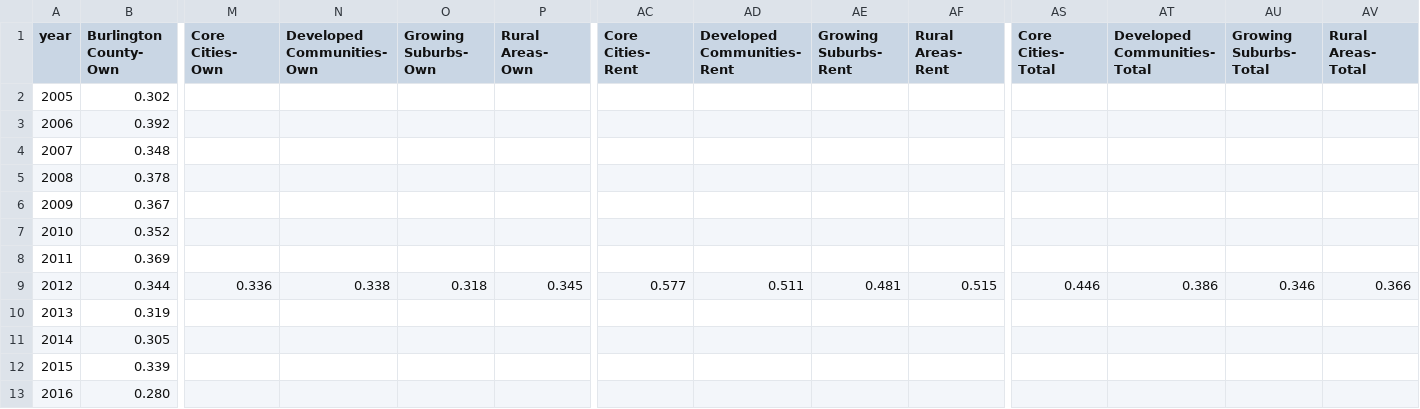
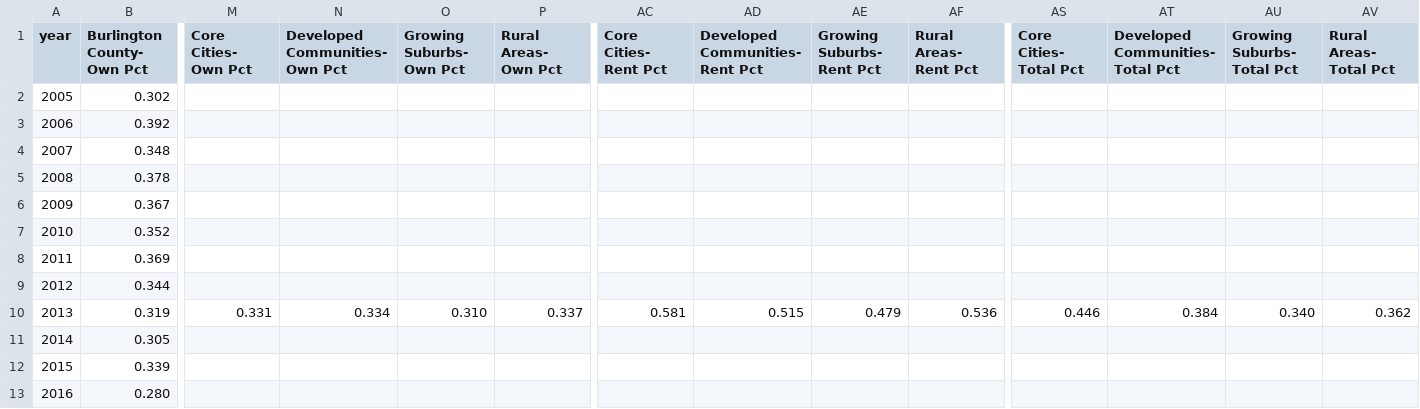
Before and after one commit to dvrpc/TrackingProgress, a CSV file: data/housing_afford_graph_1b.csv, drawn as a sheet; only a part is shown, gaps mark what is left out; the diff covers the shown part only; the diff names each change by its address in the sheet, - before the commit and + after, or states it on an @@ line.

```diff
--- a/data/housing_afford_graph_1b.csv
+++ b/data/housing_afford_graph_1b.csv
-B1: Burlington County- Own
+B1: Burlington County- Own Pct
-M1: Core Cities- Own
+M1: Core Cities- Own Pct
-N1: Developed Communities- Own
+N1: Developed Communities- Own Pct
-O1: Growing Suburbs- Own
+O1: Growing Suburbs- Own Pct
-P1: Rural Areas- Own
+P1: Rural Areas- Own Pct
-AC1: Core Cities- Rent
+AC1: Core Cities- Rent Pct
-AD1: Developed Communities- Rent
+AD1: Developed Communities- Rent Pct
-AE1: Growing Suburbs- Rent
+AE1: Growing Suburbs- Rent Pct
-AF1: Rural Areas- Rent
+AF1: Rural Areas- Rent Pct
-AS1: Core Cities- Total
+AS1: Core Cities- Total Pct
-AT1: Developed Communities- Total
+AT1: Developed Communities- Total Pct
-AU1: Growing Suburbs- Total
+AU1: Growing Suburbs- Total Pct
-AV1: Rural Areas- Total
+AV1: Rural Areas- Total Pct
-M9 (Core Cities- Own Pct): 0.336
+M9 (Core Cities- Own Pct): (empty)
-N9 (Developed Communities- Own Pct): 0.338
+N9 (Developed Communities- Own Pct): (empty)
-O9 (Growing Suburbs- Own Pct): 0.318
+O9 (Growing Suburbs- Own Pct): (empty)
-P9 (Rural Areas- Own Pct): 0.345
+P9 (Rural Areas- Own Pct): (empty)
-AC9 (Core Cities- Rent Pct): 0.577
+AC9 (Core Cities- Rent Pct): (empty)
-AD9 (Developed Communities- Rent Pct): 0.511
+AD9 (Developed Communities- Rent Pct): (empty)
-AE9 (Growing Suburbs- Rent Pct): 0.481
+AE9 (Growing Suburbs- Rent Pct): (empty)
-AF9 (Rural Areas- Rent Pct): 0.515
+AF9 (Rural Areas- Rent Pct): (empty)
-AS9 (Core Cities- Total Pct): 0.446
+AS9 (Core Cities- Total Pct): (empty)
-AT9 (Developed Communities- Total Pct): 0.386
+AT9 (Developed Communities- Total Pct): (empty)
-AU9 (Growing Suburbs- Total Pct): 0.346
+AU9 (Growing Suburbs- Total Pct): (empty)
-AV9 (Rural Areas- Total Pct): 0.366
+AV9 (Rural Areas- Total Pct): (empty)
-M10 (Core Cities- Own Pct): (empty)
+M10 (Core Cities- Own Pct): 0.331
-N10 (Developed Communities- Own Pct): (empty)
+N10 (Developed Communities- Own Pct): 0.334
-O10 (Growing Suburbs- Own Pct): (empty)
+O10 (Growing Suburbs- Own Pct): 0.310
-P10 (Rural Areas- Own Pct): (empty)
+P10 (Rural Areas- Own Pct): 0.337
-AC10 (Core Cities- Rent Pct): (empty)
+AC10 (Core Cities- Rent Pct): 0.581
-AD10 (Developed Communities- Rent Pct): (empty)
+AD10 (Developed Communities- Rent Pct): 0.515
-AE10 (Growing Suburbs- Rent Pct): (empty)
+AE10 (Growing Suburbs- Rent Pct): 0.479
-AF10 (Rural Areas- Rent Pct): (empty)
+AF10 (Rural Areas- Rent Pct): 0.536
-AS10 (Core Cities- Total Pct): (empty)
+AS10 (Core Cities- Total Pct): 0.446
-AT10 (Developed Communities- Total Pct): (empty)
+AT10 (Developed Communities- Total Pct): 0.384
-AU10 (Growing Suburbs- Total Pct): (empty)
+AU10 (Growing Suburbs- Total Pct): 0.340
-AV10 (Rural Areas- Total Pct): (empty)
+AV10 (Rural Areas- Total Pct): 0.362
```
Also changed, not shown: 1 added row and 71 edited cells elsewhere in this file, data/housing_afford_graph_1a.csv, data/housing_afford_graph_2.csv, 2 other files.
